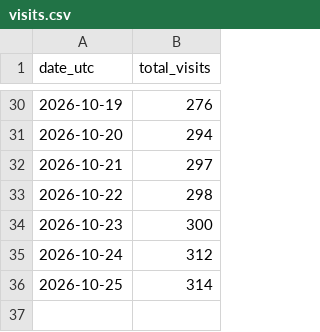
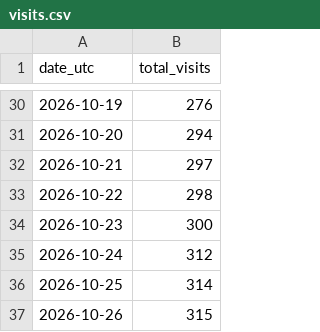
Before and after one commit to dkobashi/dkobashi.github.io, a CSV file: stats/visits.csv, drawn as a sheet; only a part is shown, gaps mark what is left out.

```diff
--- a/stats/visits.csv
+++ b/stats/visits.csv
@@ -36 +36,2 @@ date_utc,total_visits
 2026-10-25,314
+2026-10-26,315
```
